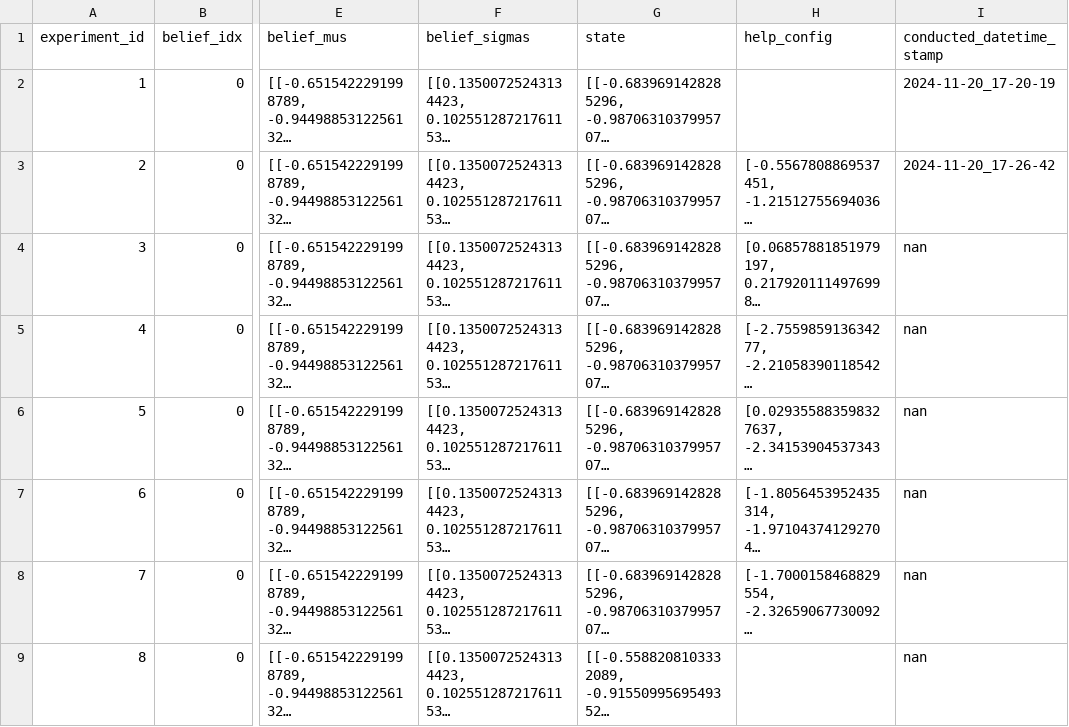
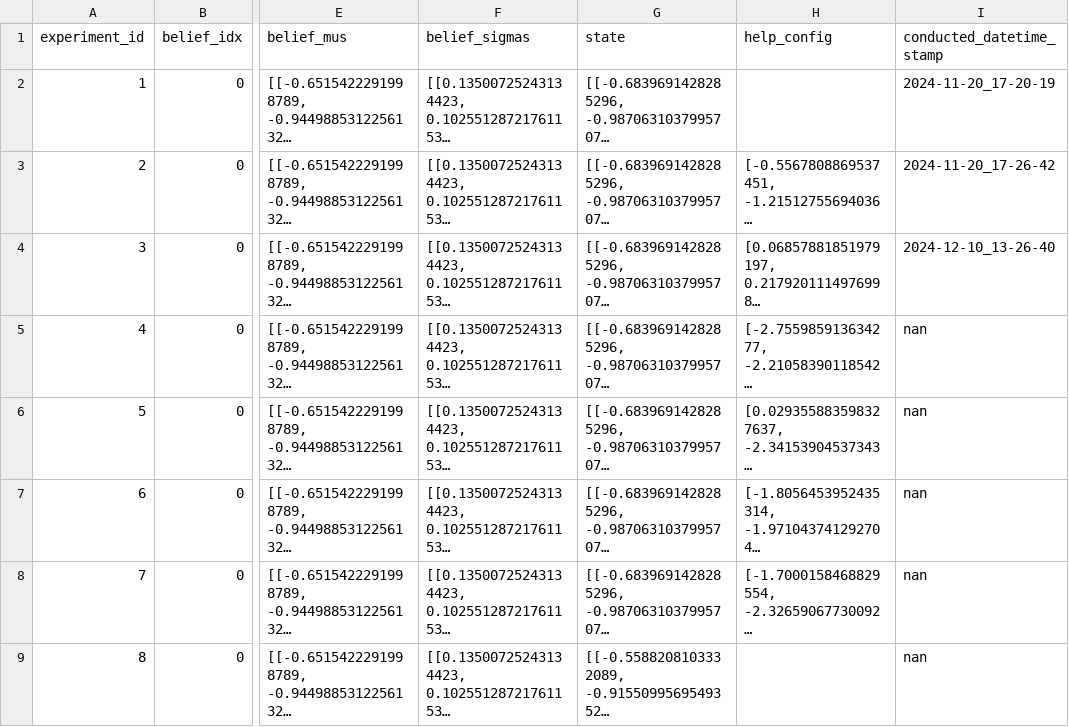
Before and after one commit to CLAIR-LAB-TECHNION/voa-pomdp, a CSV file: experiments_lab/configurations/experiments_4_blocks_demo.csv, drawn as a sheet; only a part is shown, gaps mark what is left out; long unchanged cells end in …; the diff names each change by its address in the sheet, - before the commit and + after, or states it on an @@ line.

```diff
--- a/experiments_lab/configurations/experiments_4_blocks_demo.csv
+++ b/experiments_lab/configurations/experiments_4_blocks_demo.csv
-I4 (conducted_datetime_stamp): nan
+I4 (conducted_datetime_stamp): 2024-12-10_13-26-40
```
Also changed, not shown: 5 other files.
